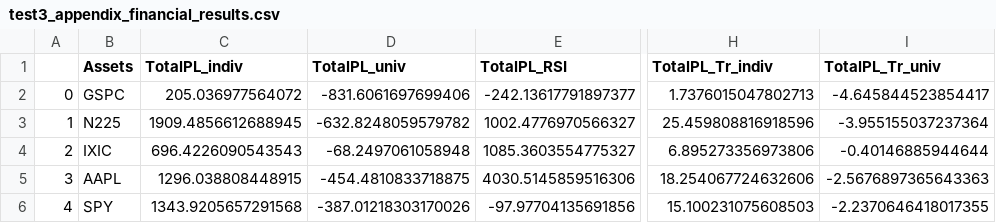
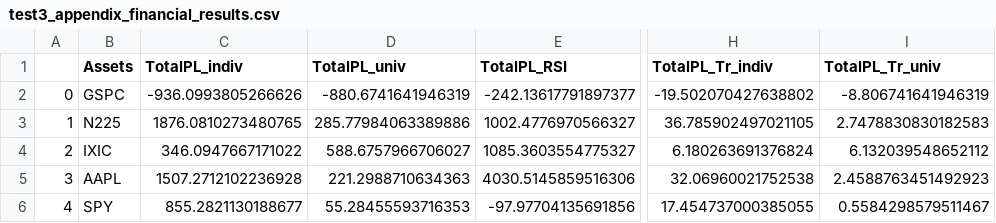
Before and after one commit to lauraperge/blackbox-trading-CNN, a CSV file: results tables/test3_appendix_financial_results.csv, drawn as a sheet; only a part is shown, gaps mark what is left out; the diff names each change by its address in the sheet, - before the commit and + after, or states it on an @@ line.

```diff
--- a/results tables/test3_appendix_financial_results.csv
+++ b/results tables/test3_appendix_financial_results.csv
-C2 (TotalPL_indiv): 205.036977564072
+C2 (TotalPL_indiv): -936.0993805266626
-D2 (TotalPL_univ): -831.6061697699406
+D2 (TotalPL_univ): -880.6741641946319
-H2 (TotalPL_Tr_indiv): 1.7376015047802713
+H2 (TotalPL_Tr_indiv): -19.502070427638802
-I2 (TotalPL_Tr_univ): -4.645844523854417
+I2 (TotalPL_Tr_univ): -8.806741641946319
-C3 (TotalPL_indiv): 1909.4856612688945
+C3 (TotalPL_indiv): 1876.0810273480765
-D3 (TotalPL_univ): -632.8248059579782
+D3 (TotalPL_univ): 285.77984063389886
-H3 (TotalPL_Tr_indiv): 25.459808816918596
+H3 (TotalPL_Tr_indiv): 36.785902497021105
-I3 (TotalPL_Tr_univ): -3.955155037237364
+I3 (TotalPL_Tr_univ): 2.7478830830182583
-C4 (TotalPL_indiv): 696.4226090543543
+C4 (TotalPL_indiv): 346.0947667171022
-D4 (TotalPL_univ): -68.2497061058948
+D4 (TotalPL_univ): 588.6757966706027
-H4 (TotalPL_Tr_indiv): 6.895273356973806
+H4 (TotalPL_Tr_indiv): 6.180263691376824
-I4 (TotalPL_Tr_univ): -0.40146885944644
+I4 (TotalPL_Tr_univ): 6.132039548652112
-C5 (TotalPL_indiv): 1296.038808448915
+C5 (TotalPL_indiv): 1507.2712102236928
-D5 (TotalPL_univ): -454.4810833718875
+D5 (TotalPL_univ): 221.2988710634363
-H5 (TotalPL_Tr_indiv): 18.254067724632606
+H5 (TotalPL_Tr_indiv): 32.06960021752538
-I5 (TotalPL_Tr_univ): -2.5676897365643363
+I5 (TotalPL_Tr_univ): 2.4588763451492923
-C6 (TotalPL_indiv): 1343.9205657291568
+C6 (TotalPL_indiv): 855.2821130188677
-D6 (TotalPL_univ): -387.01218303170026
+D6 (TotalPL_univ): 55.28455593716353
-H6 (TotalPL_Tr_indiv): 15.100231075608503
+H6 (TotalPL_Tr_indiv): 17.454737000385055
-I6 (TotalPL_Tr_univ): -2.2370646418017355
+I6 (TotalPL_Tr_univ): 0.5584298579511467
```
Also changed, not shown: results tables/test1_appendix_financial_results.csv, results tables/test1_main_financial_results.csv, 20 other files.
